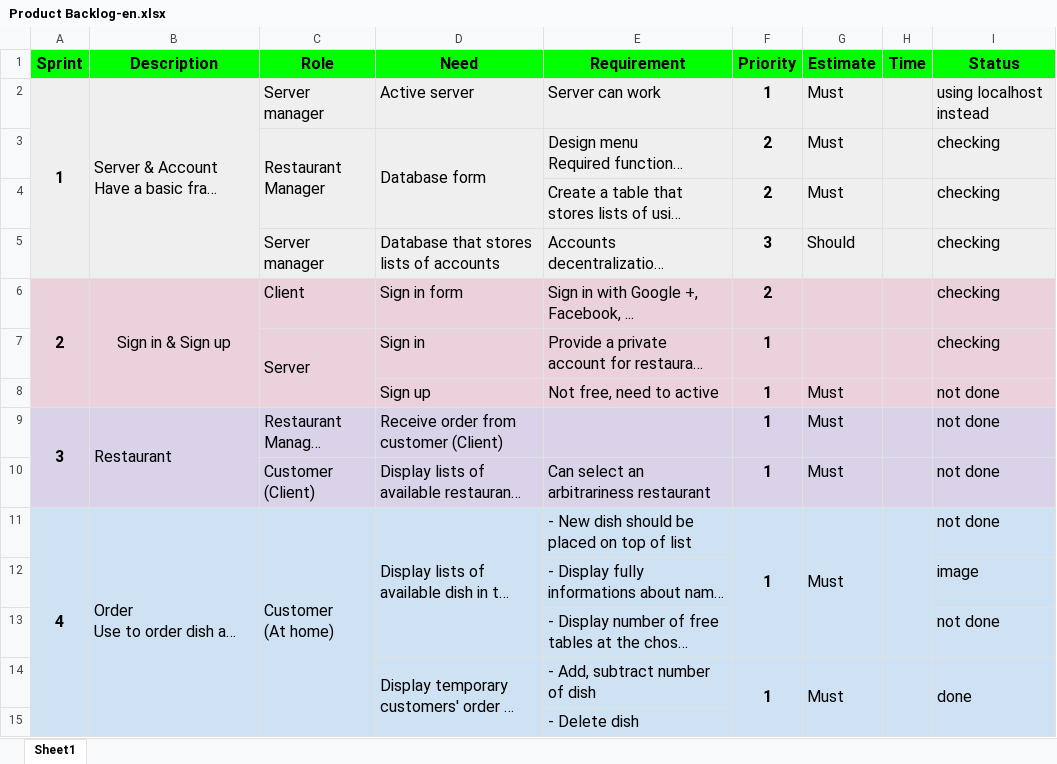
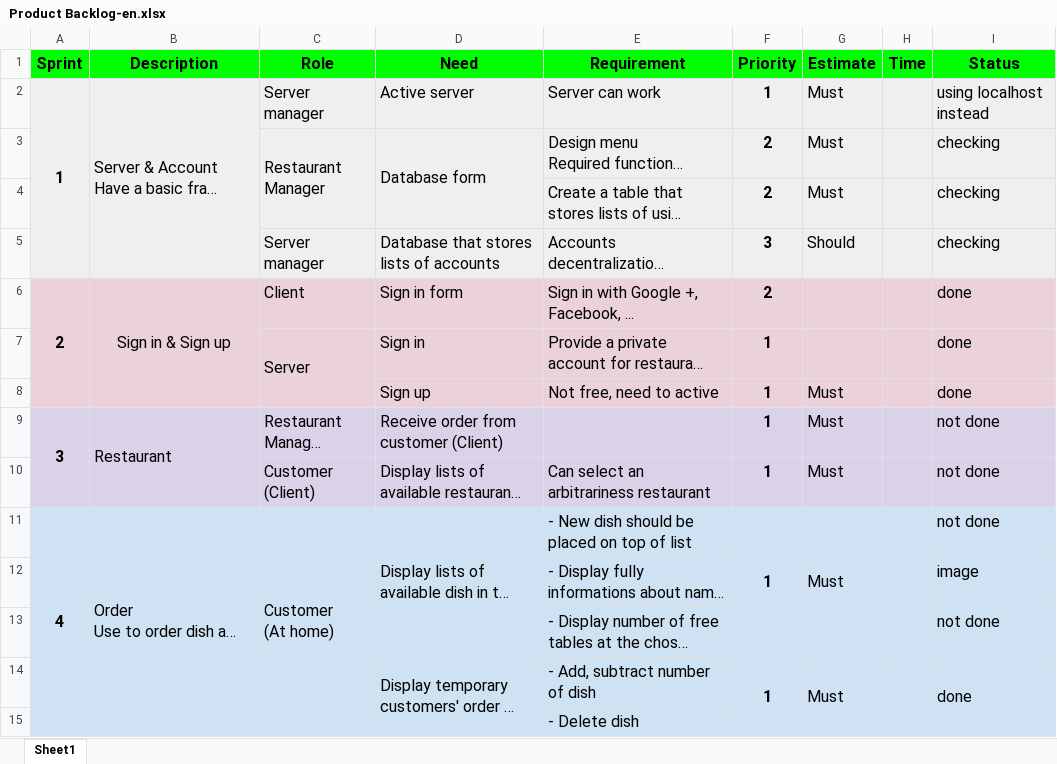
Before and after one commit to dungntm58/BigBirdsProject, an Excel workbook: Document/Product Backlog-en.xlsx, sheet Sheet1, drawn as a sheet; only a part is shown; long unchanged cells end in …; values as stored, in another font and other column widths than the file's, no borders; the diff covers the shown part only; the diff names each change by its address in the sheet, - before the commit and + after, or states it on an @@ line.

Commit message:
Divide sprint 4 into 2 sub-sprints

```diff
--- a/Document/Product Backlog-en.xlsx (sheet Sheet1)
+++ b/Document/Product Backlog-en.xlsx (sheet Sheet1)
-I6:I7 (Status): checking
+I6:I7 (Status): done
-I8 (Status): not done
+I8 (Status): done
-A11:A22 merged
+A11:A18 merged
-A12:A15 fill: none
+A12:A15 fill: #CFE2F3
```
Also changed, not shown: 3 edited cells, cell formats and merged cells elsewhere in this sheet.
